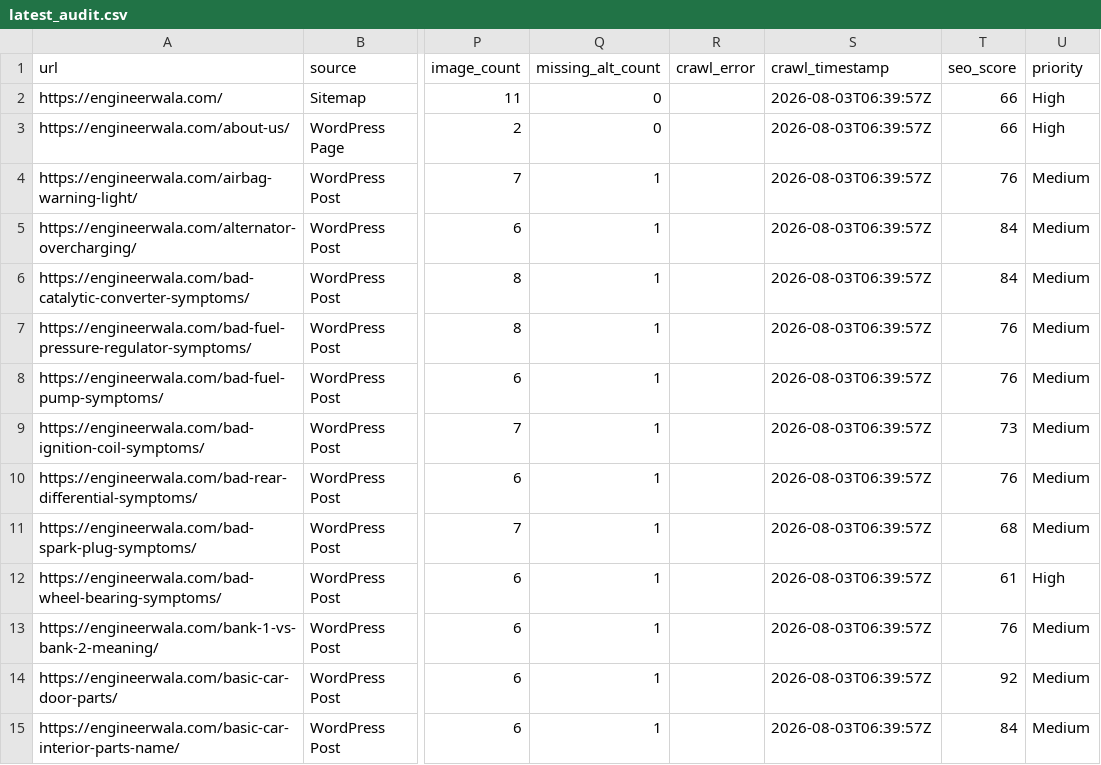
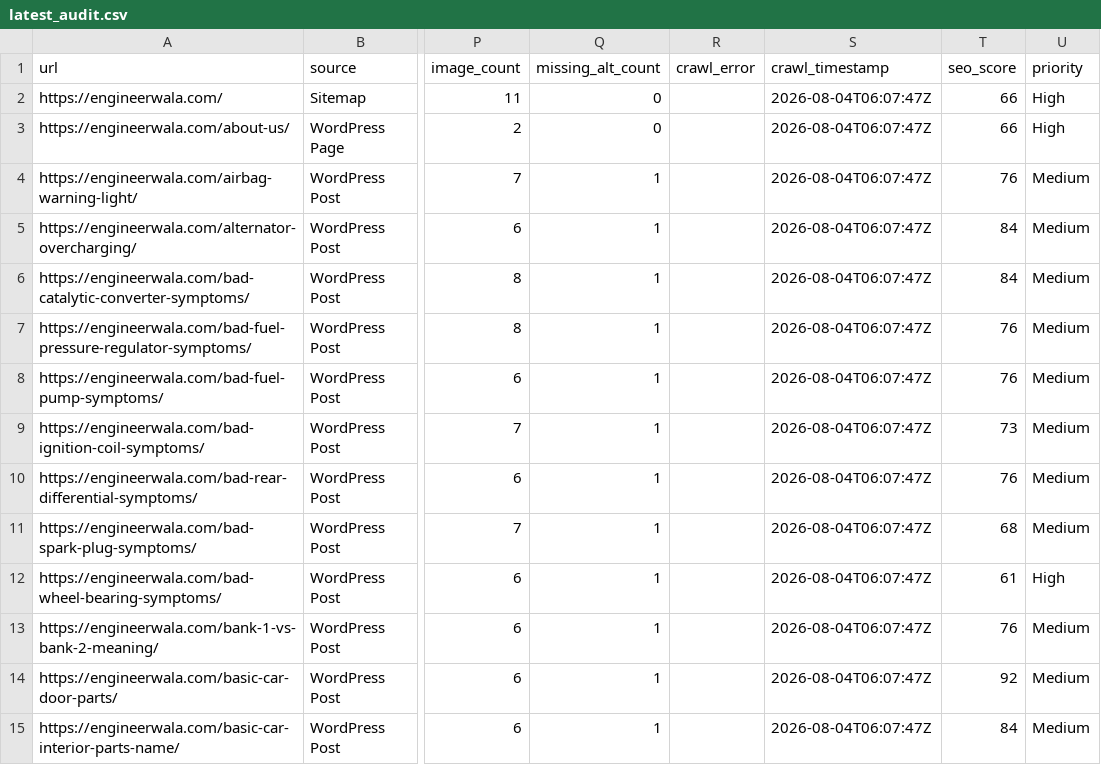
Before and after one commit to hamidrasheed350-hue/engineerwala-seo-tracker, a CSV file: data/latest_audit.csv, drawn as a sheet; only a part is shown, gaps mark what is left out; the diff covers the shown part only; the diff names each change by its address in the sheet, - before the commit and + after, or states it on an @@ line.

```diff
--- a/data/latest_audit.csv
+++ b/data/latest_audit.csv
-S2:S15 (crawl_timestamp): 2026-08-03T06:39:57Z
+S2:S15 (crawl_timestamp): 2026-08-04T06:07:47Z
```
Also changed, not shown: 81 edited cells elsewhere in this file, data/issues.csv, data/medium_issues.csv, 18 other files.
